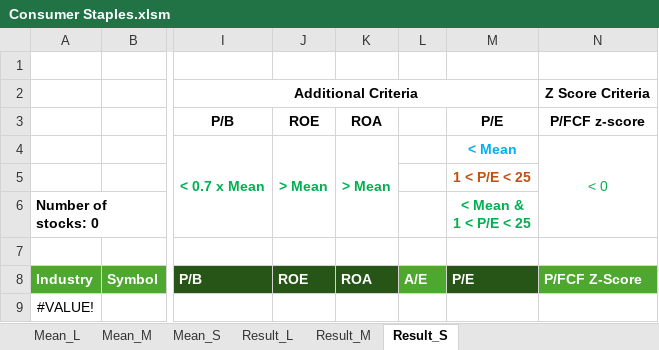
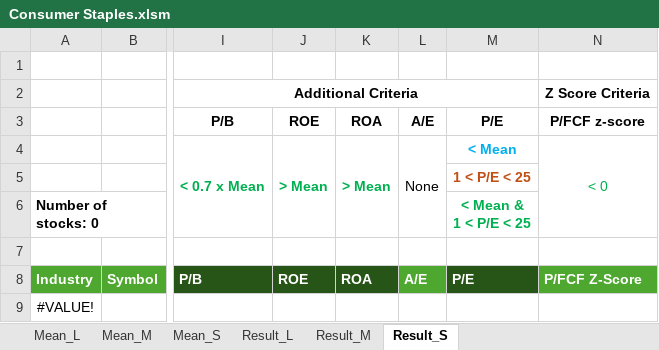
Before and after one commit to nvu01/Undervalued-Stock-Scanner, an Excel workbook: Main/Results/Consumer Staples.xlsm, sheet Result_S, drawn as a sheet; only a part is shown, gaps mark what is left out; values as stored, in another font and other column widths than the file's, no borders; charts and pictures and conditional formats not drawn; the diff names each change by its address in the sheet, - before the commit and + after, or states it on an @@ line.

```diff
--- a/Main/Results/Consumer Staples.xlsm (sheet Result_S)
+++ b/Main/Results/Consumer Staples.xlsm (sheet Result_S)
-L3: (empty)
+L3: A/E
-L4: (empty)
+L4: None
+L4:L6 merged
```
Also changed, not shown: sheet Result_L, sheet Mean_S, sheet Mean_M, sheet Mean_L, sheet Result_M, formulas that keep their value, Main/Results/Consumer Discretionary.xlsm, Main/Results/Energy.xlsm, 22 other files.
